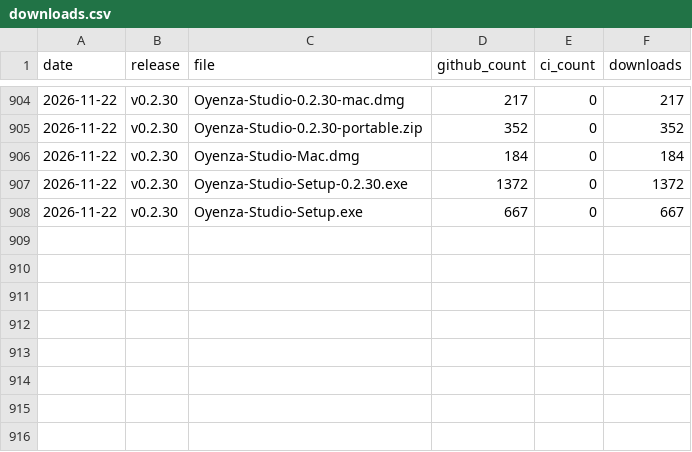
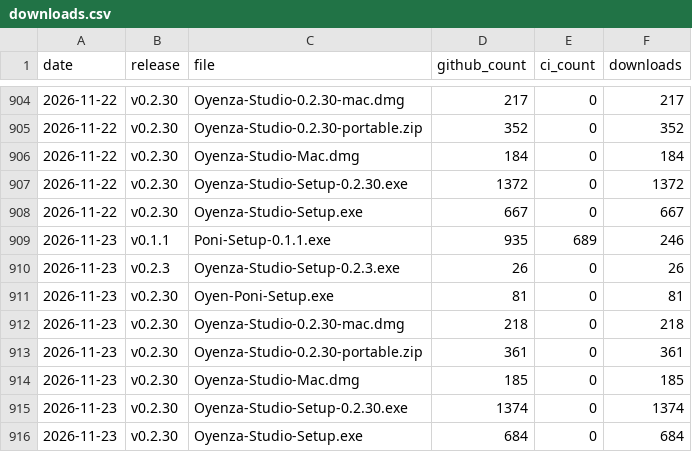
Before and after one commit to lucacadalora/oyenza-studio, a CSV file: data/downloads.csv, drawn as a sheet; only a part is shown, gaps mark what is left out; the diff names each change by its address in the sheet, - before the commit and + after, or states it on an @@ line.

```diff
--- a/data/downloads.csv
+++ b/data/downloads.csv
+row 909: 2026-11-23 | v0.1.1 | Poni-Setup-0.1.1.exe | 935 | 689 | 246
+row 910: 2026-11-23 | v0.2.3 | Oyenza-Studio-Setup-0.2.3.exe | 26 | 0 | 26
+row 911: 2026-11-23 | v0.2.30 | Oyen-Poni-Setup.exe | 81 | 0 | 81
+row 912: 2026-11-23 | v0.2.30 | Oyenza-Studio-0.2.30-mac.dmg | 218 | 0 | 218
+row 913: 2026-11-23 | v0.2.30 | Oyenza-Studio-0.2.30-portable.zip | 361 | 0 | 361
+row 914: 2026-11-23 | v0.2.30 | Oyenza-Studio-Mac.dmg | 185 | 0 | 185
+row 915: 2026-11-23 | v0.2.30 | Oyenza-Studio-Setup-0.2.30.exe | 1374 | 0 | 1374
+row 916: 2026-11-23 | v0.2.30 | Oyenza-Studio-Setup.exe | 684 | 0 | 684
```
Also changed, not shown: data/repo.csv, 4 other files.
